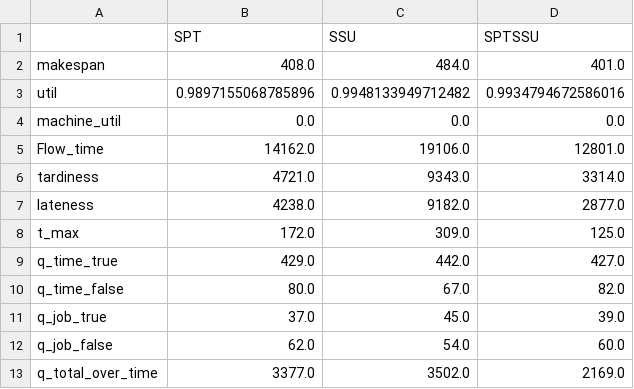
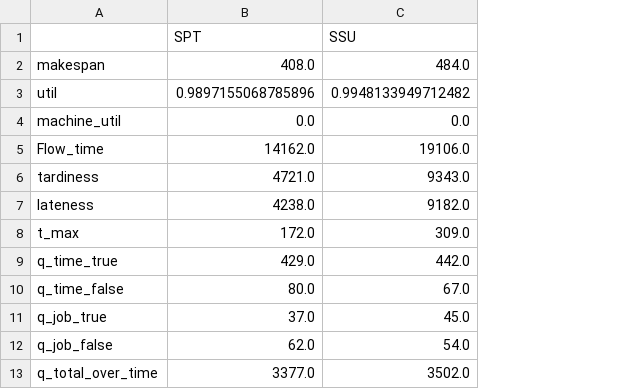
Before and after one commit to heesunTukorea/FJSP_project, a CSV file: FJSP_simul.csv, drawn as a sheet; the diff names each change by its address in the sheet, - before the commit and + after, or states it on an @@ line.

```diff
--- a/FJSP_simul.csv
+++ b/FJSP_simul.csv
-column D (SPTSSU), rows 2-13: 401.0 | 0.9934794672586016 | 0.0 | 12801.0 | 3314.0 | 2877.0 | 125.0 | 427.0 | 82.0 | 39.0 | 60.0 | 2169.0
```
Also changed, not shown: 4 other files.
